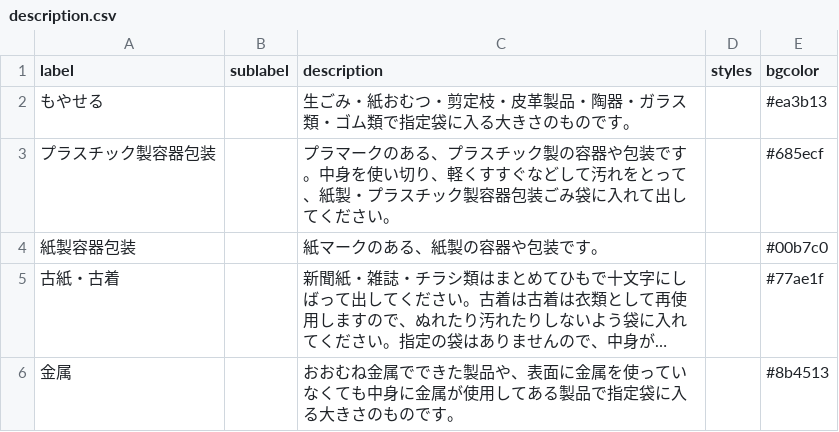
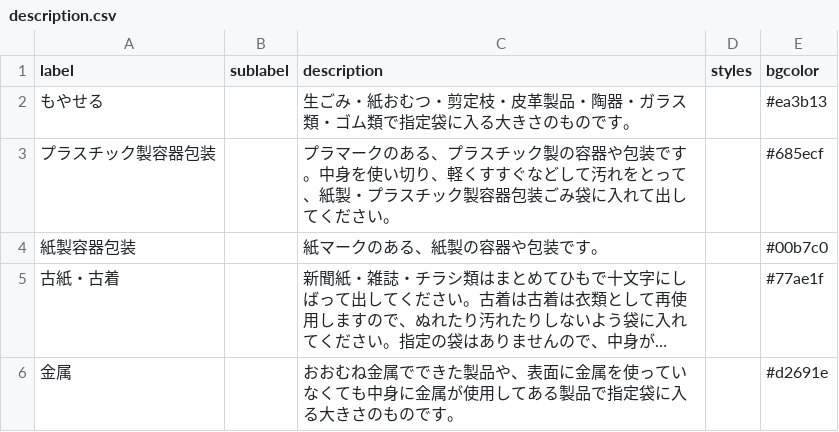
Before and after one commit to mishima02/5374, a CSV file: data/description.csv, drawn as a sheet; long unchanged cells end in …; the diff names each change by its address in the sheet, - before the commit and + after, or states it on an @@ line.

Commit message:
Update description.csv

```diff
--- a/data/description.csv
+++ b/data/description.csv
-E6 (bgcolor): #8b4513
+E6 (bgcolor): #d2691e
```
